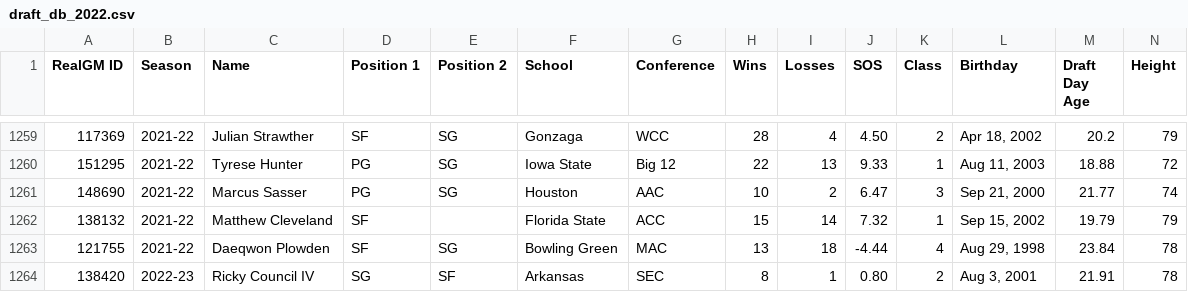
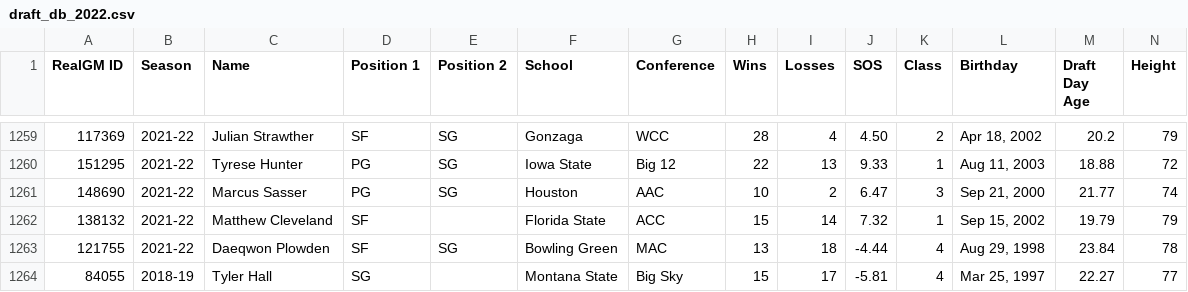
Before and after one commit to JasonG7234/NBA-Draft-Model, a CSV file: data/draft_db_2022.csv, drawn as a sheet; only a part is shown, gaps mark what is left out; removed rows and columns are numbered as before the commit, all else as after; rows hold the shown columns only; the diff names each change by its address in the sheet, - before the commit and + after, or states it on an @@ line.

Commit message:
chore: added Tyler Hall

```diff
--- a/data/draft_db_2022.csv
+++ b/data/draft_db_2022.csv
-row 1264: 138420 | 2022-23 | Ricky Council IV | SG | SF | Arkansas | SEC | 8 | 1 | 0.80 | 2 | Aug 3, 2001 | 21.91 | 78
+row 1264: 84055 | 2018-19 | Tyler Hall | SG |  | Montana State | Big Sky | 15 | 17 | -5.81 | 4 | Mar 25, 1997 | 22.27 | 77
```
